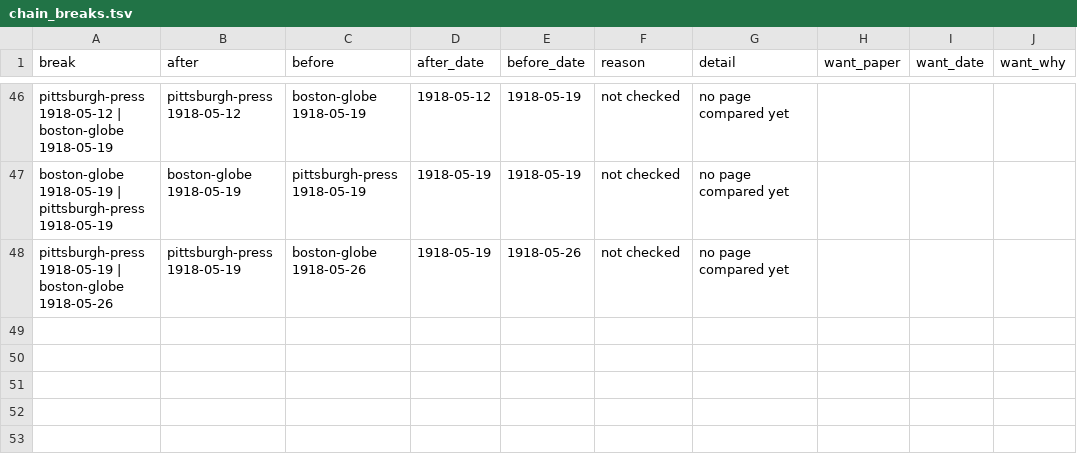
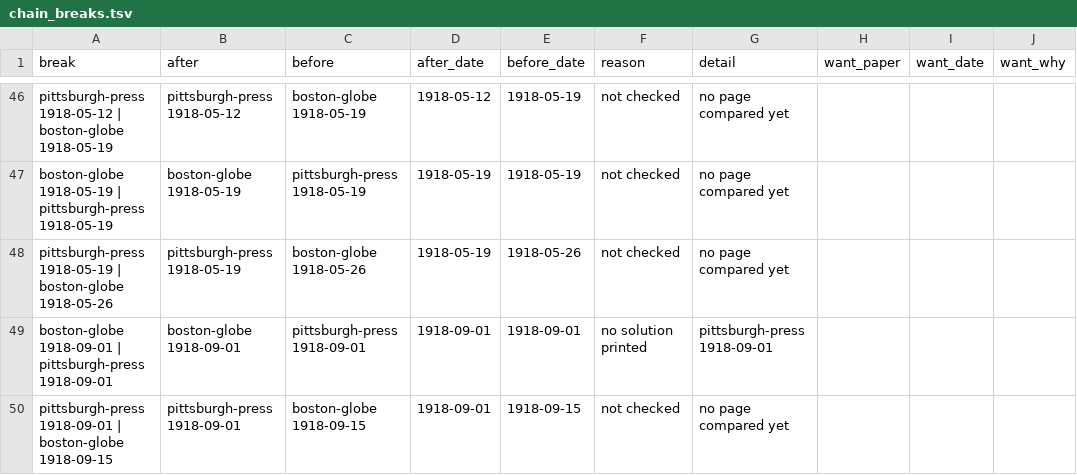
Before and after one commit to EveryPuzzleProject/newyorkworld, a TSV file: chain_breaks.tsv, drawn as a sheet; only a part is shown, gaps mark what is left out; the diff names each change by its address in the sheet, - before the commit and + after, or states it on an @@ line.

```diff
--- a/chain_breaks.tsv
+++ b/chain_breaks.tsv
+row 49: boston-globe 1918-09-01 | pittsburgh-press 1918-09-01 | boston-globe 1918-09-01 | pittsburgh-press 1918-09-01 | 1918-09-01 | 1918-09-01 | no solution printed | pittsburgh-press 1918-09-01
+row 50: pittsburgh-press 1918-09-01 | boston-globe 1918-09-15 | pittsburgh-press 1918-09-01 | boston-globe 1918-09-15 | 1918-09-01 | 1918-09-15 | not checked | no page compared yet
```
Also changed, not shown: chain_pages.tsv, chains.tsv, 4 other files.
